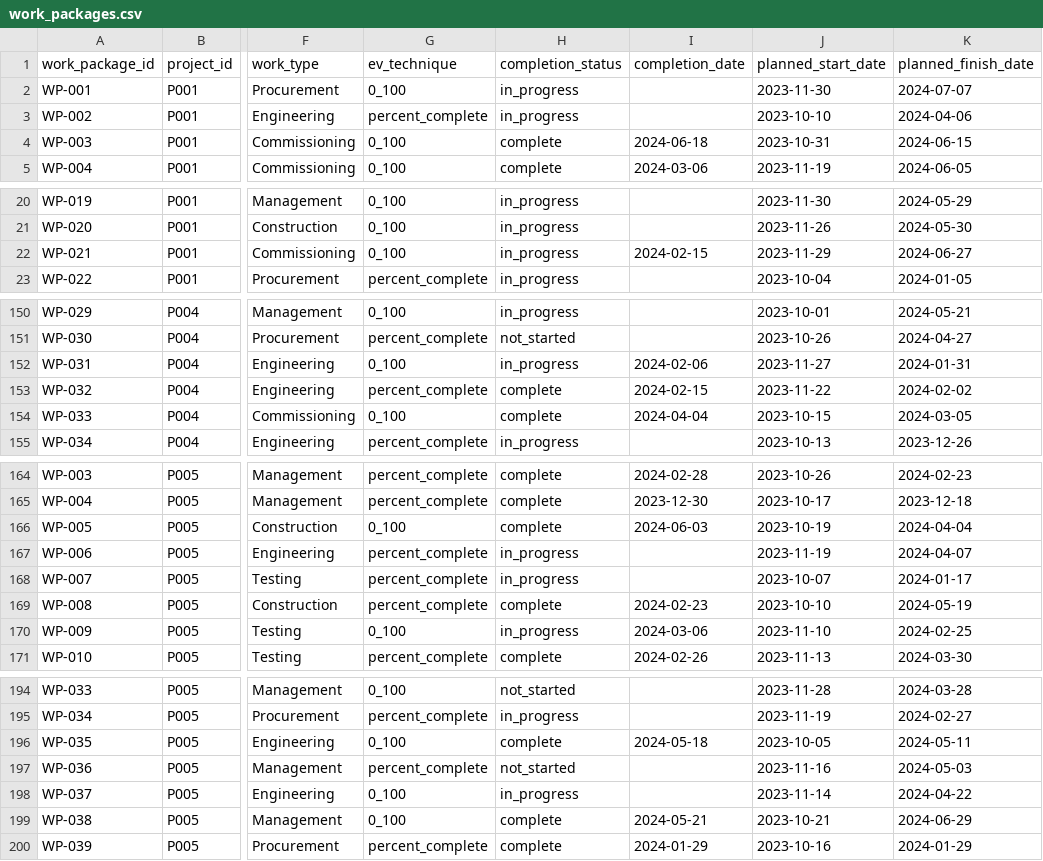
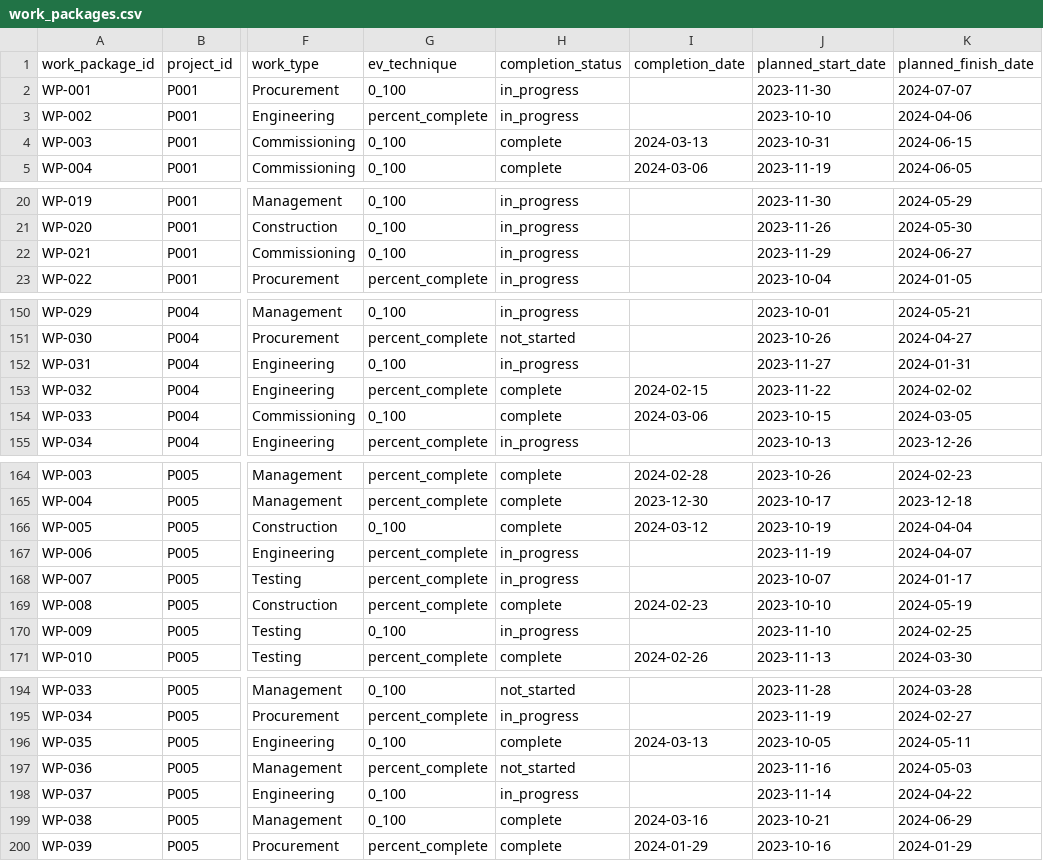
Before and after one commit to brpuneet898/BA_colab_bench_tasks, a CSV file: project-cost-performance-analysis/environment/data/work_packages.csv, drawn as a sheet; only a part is shown, gaps mark what is left out; the diff covers the shown part only; the diff names each change by its address in the sheet, - before the commit and + after, or states it on an @@ line.

```diff
--- a/project-cost-performance-analysis/environment/data/work_packages.csv
+++ b/project-cost-performance-analysis/environment/data/work_packages.csv
-I4 (completion_date): 2024-06-18
+I4 (completion_date): 2024-03-13
-I22 (completion_date): 2024-02-15
+I22 (completion_date): (empty)
-I152 (completion_date): 2024-02-06
+I152 (completion_date): (empty)
-I154 (completion_date): 2024-04-04
+I154 (completion_date): 2024-03-06
-I166 (completion_date): 2024-06-03
+I166 (completion_date): 2024-03-12
-I170 (completion_date): 2024-03-06
+I170 (completion_date): (empty)
-I196 (completion_date): 2024-05-18
+I196 (completion_date): 2024-03-13
-I199 (completion_date): 2024-05-21
+I199 (completion_date): 2024-03-16
```
Also changed, not shown: 5 edited cells elsewhere in this file, project-cost-performance-analysis/environment/data/baselines.csv, project-cost-performance-analysis/environment/data/change_orders.csv, 7 other files.
